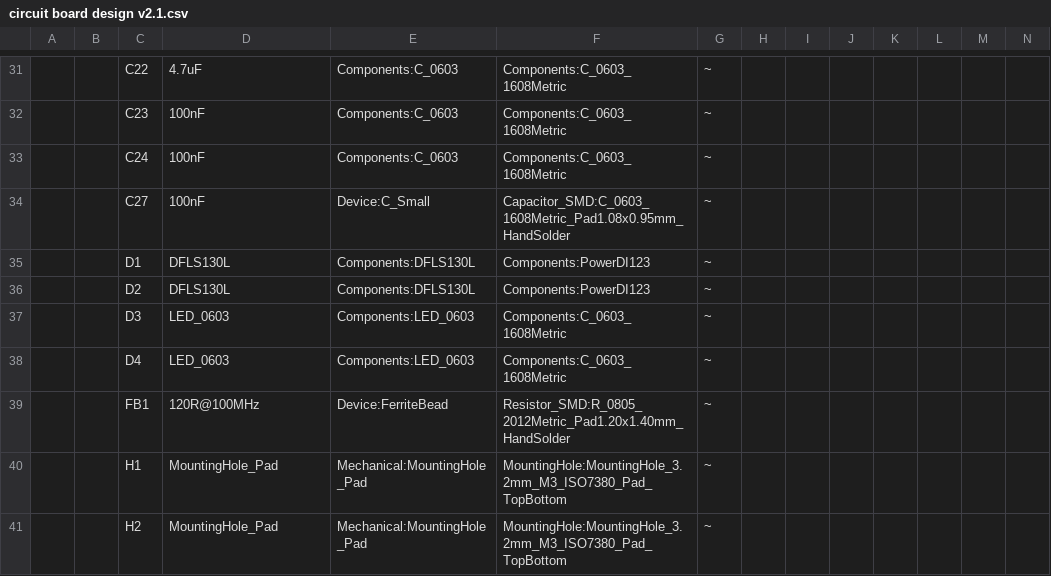
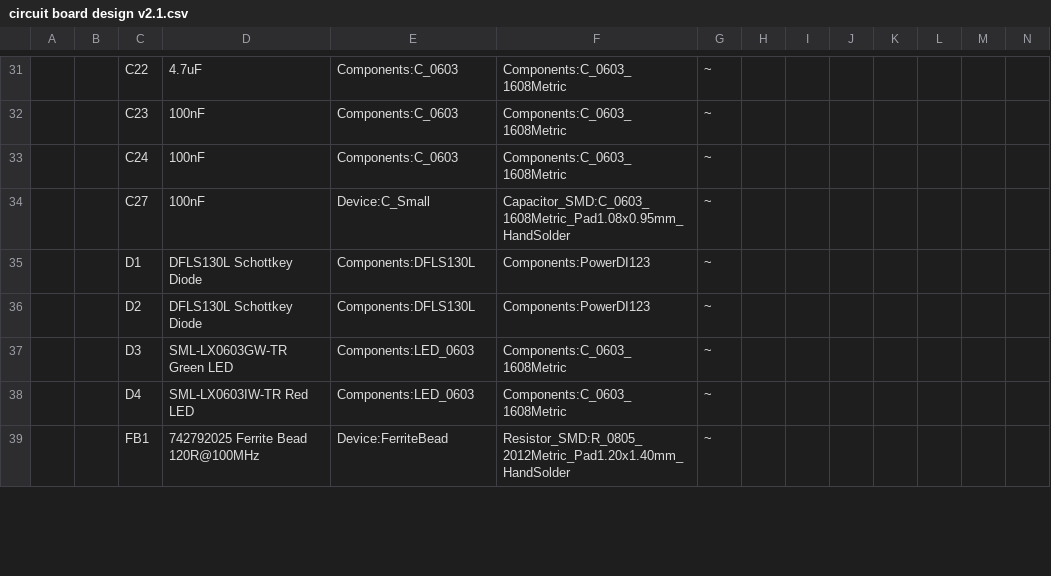
Before and after one commit to ImperialSpaceSociety/Flight-Computer, a CSV file: Hardware/circuit board design v2.1/circuit board design v2.1.csv, drawn as a sheet; only a part is shown, gaps mark what is left out; removed rows and columns are numbered as before the commit, all else as after; rows hold the shown columns only; the diff covers the shown part only; the diff names each change by its address in the sheet, - before the commit and + after, or states it on an @@ line.

```diff
--- a/Hardware/circuit board design v2.1/circuit board design v2.1.csv
+++ b/Hardware/circuit board design v2.1/circuit board design v2.1.csv
-D35:D36: DFLS130L
+D35:D36: DFLS130L Schottkey Diode
-D37: LED_0603
+D37: SML-LX0603GW-TR Green LED
-D38: LED_0603
+D38: SML-LX0603IW-TR Red LED
-D39: 120R@100MHz
+D39: 742792025 Ferrite Bead 120R@100MHz
-row 40:  |  | H1 | MountingHole_Pad | Mechanical:MountingHole_Pad | MountingHole:MountingHole_3.2mm_M3_ISO7380_Pad_TopBottom | ~
-row 41:  |  | H2 | MountingHole_Pad | Mechanical:MountingHole_Pad | MountingHole:MountingHole_3.2mm_M3_ISO7380_Pad_TopBottom | ~
```
Also changed, not shown: 2 added rows, 3 removed rows, 52 edited cells and row numbers in column A elsewhere in this file, 39 other files.
